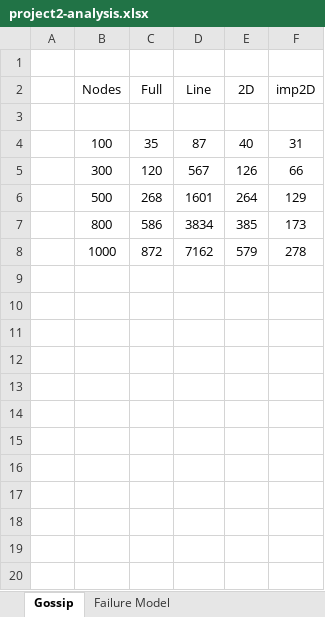
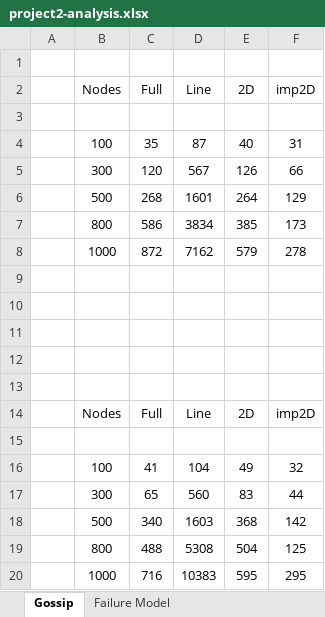
Before and after one commit to SushmitDharurkar/Gossip-Protocol, an Excel workbook: project2-analysis.xlsx, sheet Gossip, drawn as a sheet; values as stored, in another font and other column widths than the file's, no borders; charts and pictures not drawn; the diff names each change by its address in the sheet, - before the commit and + after, or states it on an @@ line.

Commit message:
Included push sum excel into project2-analysis.xls

```diff
--- a/project2-analysis.xlsx (sheet Gossip)
+++ b/project2-analysis.xlsx (sheet Gossip)
+row 9: (empty)
+row 10: (empty)
+row 11: (empty)
+row 12: (empty)
+row 13: (empty)
+row 14:  | Nodes | Full | Line | 2D | imp2D
+row 15: (empty)
+row 16:  | 100 | 41 | 104 | 49 | 32
+row 17:  | 300 | 65 | 560 | 83 | 44
+row 18:  | 500 | 340 | 1603 | 368 | 142
+row 19:  | 800 | 488 | 5308 | 504 | 125
+row 20:  | 1000 | 716 | 10383 | 595 | 295
```
Also changed, not shown: charts or pictures.
